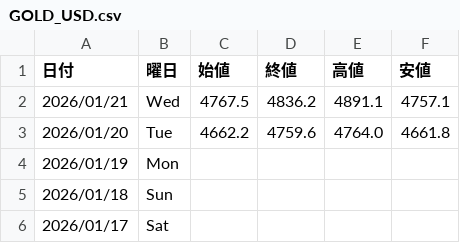
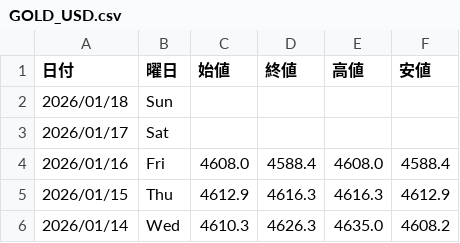
Before and after one commit to Yoshihiro-Okinaga/StockData, a CSV file: FXCFDNightly/GOLD_USD.csv, drawn as a sheet; only a part is shown; the shorter side is filled out with more unchanged rows.

```diff
--- a/FXCFDNightly/GOLD_USD.csv
+++ b/FXCFDNightly/GOLD_USD.csv
@@ -1,5 +1,2 @@
 日付,曜日,始値,終値,高値,安値
-2026/01/21,Wed,4767.5,4836.2,4891.1,4757.1
-2026/01/20,Tue,4662.2,4759.6,4764.0,4661.8
-2026/01/19,Mon,,,,
 2026/01/18,Sun,,,,
```
Also changed, not shown: FXCFDNightly/JAPAN255_Futures.csv, FXCFDNightly/OIL_USD.csv, 25 other files.
